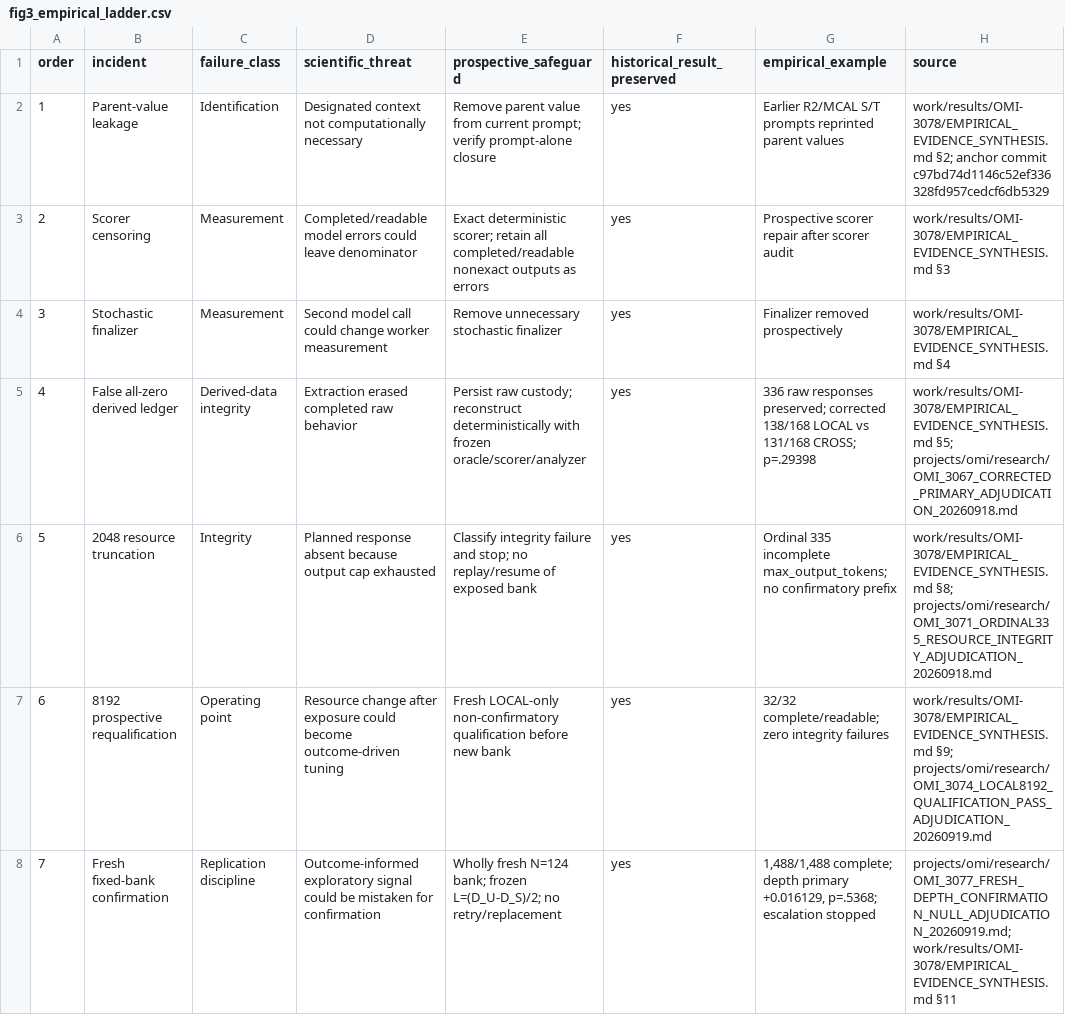
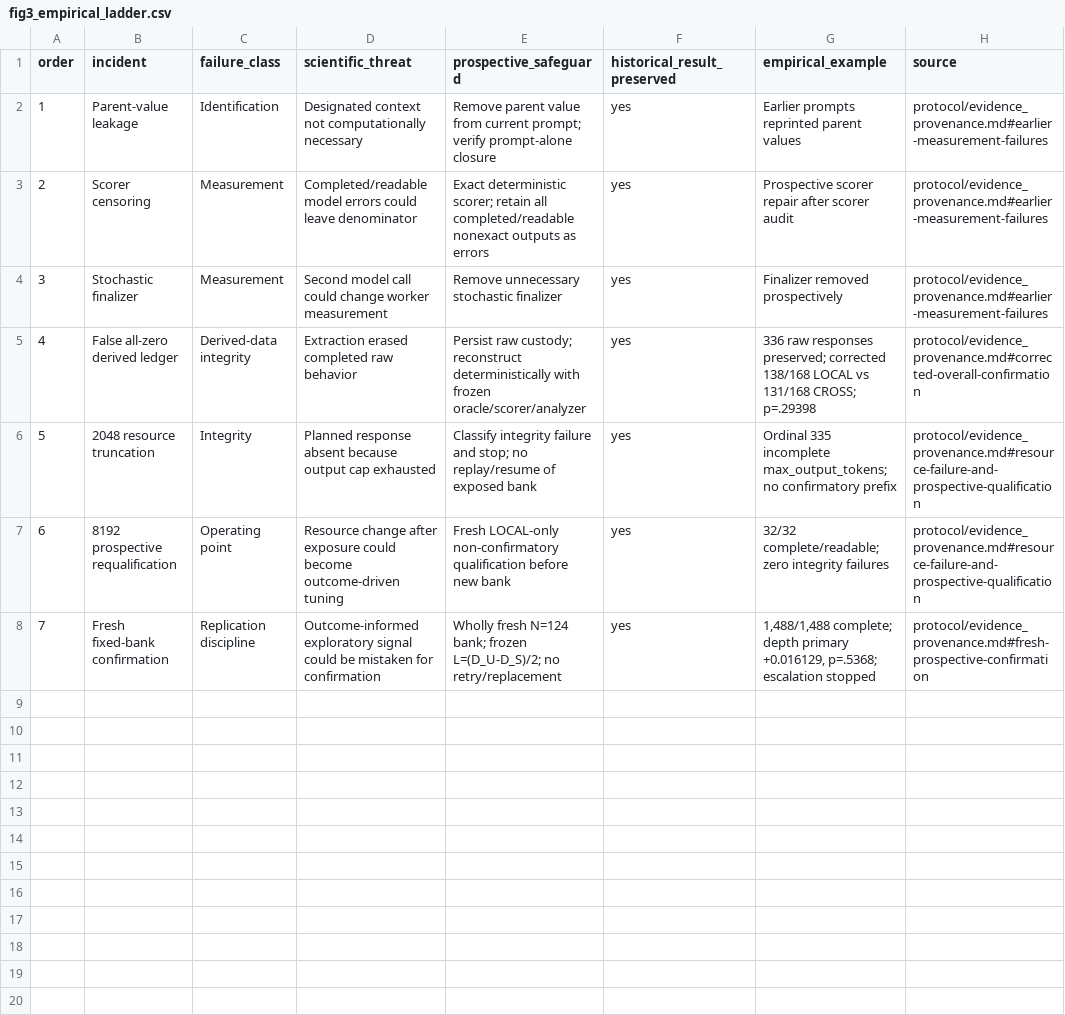
Before and after one commit to Kane11378/llm-evaluation-measurement-integrity, a CSV file: figure_data/fig3_empirical_ladder.csv, drawn as a sheet.

```diff
--- a/figure_data/fig3_empirical_ladder.csv
+++ b/figure_data/fig3_empirical_ladder.csv
@@ -1,8 +1,8 @@
 order,incident,failure_class,scientific_threat,prospective_safeguard,historical_result_preserved,empirical_example,source
-1,Parent-value leakage,Identification,Designated context not computationally necessary,Remove parent value from current prompt; verify prompt-alone closure,yes,Earlier R2/MCAL S/T prompts reprinted parent values,work/results/OMI-3078/EMPIRICAL_EVIDENCE_SYNTHESIS.md §2; anchor commit c97bd74d1146c52ef336328fd957cedcf6db5329
-2,Scorer censoring,Measurement,Completed/readable model errors could leave denominator,Exact deterministic scorer; retain all completed/readable nonexact outputs as errors,yes,Prospective scorer repair after scorer audit,work/results/OMI-3078/EMPIRICAL_EVIDENCE_SYNTHESIS.md §3
-3,Stochastic finalizer,Measurement,Second model call could change worker measurement,Remove unnecessary stochastic finalizer,yes,Finalizer removed prospectively,work/results/OMI-3078/EMPIRICAL_EVIDENCE_SYNTHESIS.md §4
-4,False all-zero derived ledger,Derived-data integrity,Extraction erased completed raw behavior,Persist raw custody; reconstruct deterministically with frozen oracle/scorer/analyzer,yes,336 raw responses preserved; corrected 138/168 LOCAL vs 131/168 CROSS; p=.29398,work/results/OMI-3078/EMPIRICAL_EVIDENCE_SYNTHESIS.md §5; projects/omi/research/OMI_3067_CORRECTED_PRIMARY_ADJUDICATION_20260918.md
-5,2048 resource truncation,Integrity,Planned response absent because output cap exhausted,Classify integrity failure and stop; no replay/resume of exposed bank,yes,Ordinal 335 incomplete max_output_tokens; no confirmatory prefix,work/results/OMI-3078/EMPIRICAL_EVIDENCE_SYNTHESIS.md §8; projects/omi/research/OMI_3071_ORDINAL335_RESOURCE_INTEGRITY_ADJUDICATION_20260918.md
-6,8192 prospective requalification,Operating point,Resource change after exposure could become outcome-driven tuning,Fresh LOCAL-only non-confirmatory qualification before new bank,yes,32/32 complete/readable; zero integrity failures,work/results/OMI-3078/EMPIRICAL_EVIDENCE_SYNTHESIS.md §9; projects/omi/research/OMI_3074_LOCAL8192_QUALIFICATION_PASS_ADJUDICATION_20260919.md
-7,Fresh fixed-bank confirmation,Replication discipline,Outcome-informed exploratory signal could be mistaken for confirmation,Wholly fresh N=124 bank; frozen L=(D_U-D_S)/2; no retry/replacement,yes,"1,488/1,488 complete; depth primary +0.016129, p=.5368; escalation stopped",projects/omi/research/OMI_3077_FRESH_DEPTH_CONFIRMATION_NULL_ADJUDICATION_20260919.md; work/results/OMI-3078/EMPIRICAL_EVIDENCE_SYNTHESIS.md §11
+1,Parent-value leakage,Identification,Designated context not computationally necessary,Remove parent value from current prompt; verify prompt-alone closure,yes,Earlier prompts reprinted parent values,protocol/evidence_provenance.md#earlier-measurement-failures
+2,Scorer censoring,Measurement,Completed/readable model errors could leave denominator,Exact deterministic scorer; retain all completed/readable nonexact outputs as errors,yes,Prospective scorer repair after scorer audit,protocol/evidence_provenance.md#earlier-measurement-failures
+3,Stochastic finalizer,Measurement,Second model call could change worker measurement,Remove unnecessary stochastic finalizer,yes,Finalizer removed prospectively,protocol/evidence_provenance.md#earlier-measurement-failures
+4,False all-zero derived ledger,Derived-data integrity,Extraction erased completed raw behavior,Persist raw custody; reconstruct deterministically with frozen oracle/scorer/analyzer,yes,336 raw responses preserved; corrected 138/168 LOCAL vs 131/168 CROSS; p=.29398,protocol/evidence_provenance.md#corrected-overall-confirmation
+5,2048 resource truncation,Integrity,Planned response absent because output cap exhausted,Classify integrity failure and stop; no replay/resume of exposed bank,yes,Ordinal 335 incomplete max_output_tokens; no confirmatory prefix,protocol/evidence_provenance.md#resource-failure-and-prospective-qualification
+6,8192 prospective requalification,Operating point,Resource change after exposure could become outcome-driven tuning,Fresh LOCAL-only non-confirmatory qualification before new bank,yes,32/32 complete/readable; zero integrity failures,protocol/evidence_provenance.md#resource-failure-and-prospective-qualification
+7,Fresh fixed-bank confirmation,Replication discipline,Outcome-informed exploratory signal could be mistaken for confirmation,Wholly fresh N=124 bank; frozen L=(D_U-D_S)/2; no retry/replacement,yes,"1,488/1,488 complete; depth primary +0.016129, p=.5368; escalation stopped",protocol/evidence_provenance.md#fresh-prospective-confirmation
```
Also changed, not shown: figure_data/fig4_effect_estimates.csv, figure_data/table1_protocol.csv, 33 other files.
